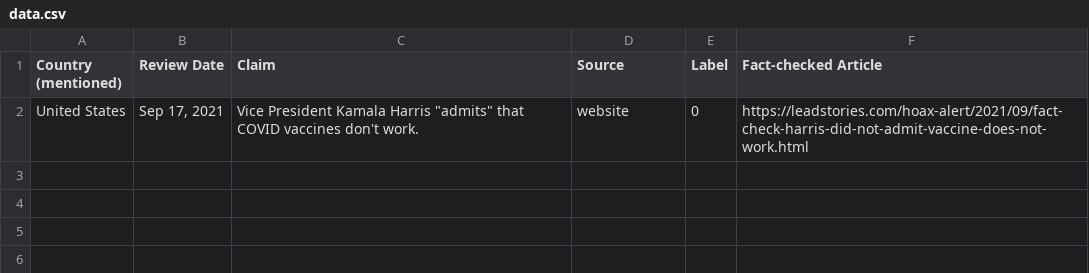
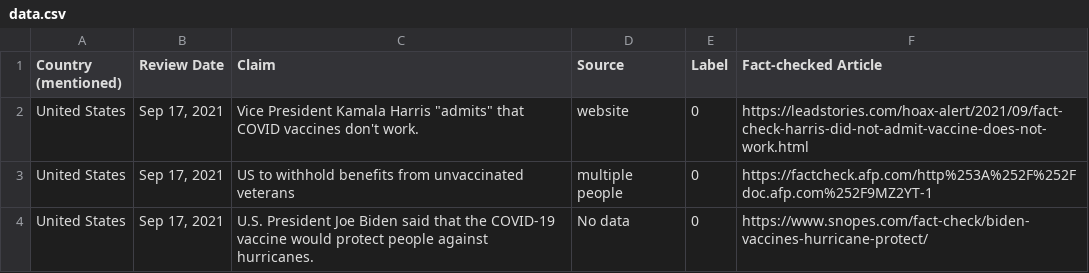
Before and after one commit to tparanjpe/FakeNewsDetection-472, a CSV file: datasets/data.csv, drawn as a sheet; the diff names each change by its address in the sheet, - before the commit and + after, or states it on an @@ line.

```diff
--- a/datasets/data.csv
+++ b/datasets/data.csv
+row 3: United States | Sep 17, 2021 | US to withhold benefits from unvaccinated veterans | multiple people | 0 | https://factcheck.afp.com/http%253A%252F%252Fdoc.afp.com%252F9MZ2YT-1
+row 4: United States | Sep 17, 2021 | U.S. President Joe Biden said that the COVID-19 vaccine would protect people against hurricanes. | No data | 0 | https://www.snopes.com/fact-check/biden-vaccines-hurricane-protect/
```
Also changed, not shown: 2 other files.
